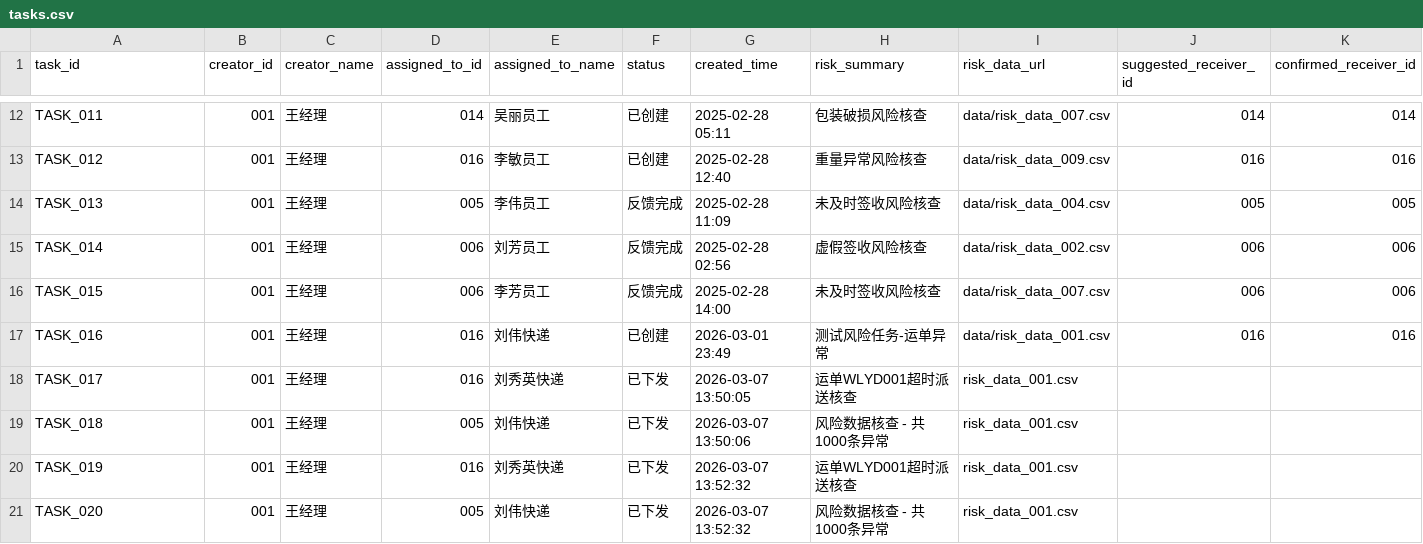
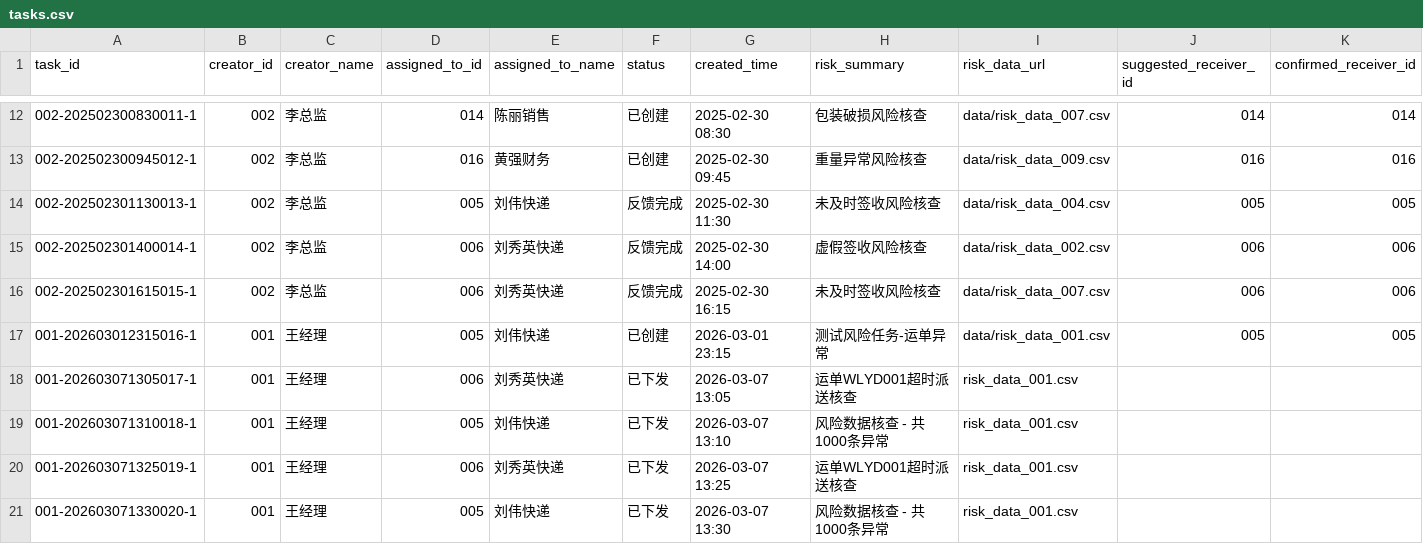
Before and after one commit to charrychen1024/DJAgent, a CSV file: data/tasks.csv, drawn as a sheet; only a part is shown, gaps mark what is left out; the diff covers the shown part only; the diff names each change by its address in the sheet, - before the commit and + after, or states it on an @@ line.

```diff
--- a/data/tasks.csv
+++ b/data/tasks.csv
-A12 (task_id): TASK_011
+A12 (task_id): 002-202502300830011-1
-B12:B16 (creator_id): 001
+B12:B16 (creator_id): 002
-C12:C16 (creator_name): 王经理
+C12:C16 (creator_name): 李总监
-E12 (assigned_to_name): 吴丽员工
+E12 (assigned_to_name): 陈丽销售
-G12 (created_time): 2025-02-28 05:11
+G12 (created_time): 2025-02-30 08:30
-A13 (task_id): TASK_012
+A13 (task_id): 002-202502300945012-1
-E13 (assigned_to_name): 李敏员工
+E13 (assigned_to_name): 黄强财务
-G13 (created_time): 2025-02-28 12:40
+G13 (created_time): 2025-02-30 09:45
-A14 (task_id): TASK_013
+A14 (task_id): 002-202502301130013-1
-E14 (assigned_to_name): 李伟员工
+E14 (assigned_to_name): 刘伟快递
-G14 (created_time): 2025-02-28 11:09
+G14 (created_time): 2025-02-30 11:30
-A15 (task_id): TASK_014
+A15 (task_id): 002-202502301400014-1
-E15 (assigned_to_name): 刘芳员工
+E15 (assigned_to_name): 刘秀英快递
-G15 (created_time): 2025-02-28 02:56
+G15 (created_time): 2025-02-30 14:00
-A16 (task_id): TASK_015
+A16 (task_id): 002-202502301615015-1
-E16 (assigned_to_name): 李芳员工
+E16 (assigned_to_name): 刘秀英快递
-G16 (created_time): 2025-02-28 14:00
+G16 (created_time): 2025-02-30 16:15
-A17 (task_id): TASK_016
+A17 (task_id): 001-202603012315016-1
-D17 (assigned_to_id): 016
+D17 (assigned_to_id): 005
-G17 (created_time): 2026-03-01 23:49
+G17 (created_time): 2026-03-01 23:15
-J17 (suggested_receiver_id): 016
+J17 (suggested_receiver_id): 005
-K17 (confirmed_receiver_id): 016
+K17 (confirmed_receiver_id): 005
-A18 (task_id): TASK_017
+A18 (task_id): 001-202603071305017-1
-D18 (assigned_to_id): 016
+D18 (assigned_to_id): 006
-G18 (created_time): 2026-03-07 13:50:05
+G18 (created_time): 2026-03-07 13:05
-A19 (task_id): TASK_018
+A19 (task_id): 001-202603071310018-1
-G19 (created_time): 2026-03-07 13:50:06
+G19 (created_time): 2026-03-07 13:10
-A20 (task_id): TASK_019
+A20 (task_id): 001-202603071325019-1
-D20 (assigned_to_id): 016
+D20 (assigned_to_id): 006
-G20 (created_time): 2026-03-07 13:52:32
+G20 (created_time): 2026-03-07 13:25
-A21 (task_id): TASK_020
+A21 (task_id): 001-202603071330020-1
-G21 (created_time): 2026-03-07 13:52:32
+G21 (created_time): 2026-03-07 13:30
```
Also changed, not shown: 48 edited cells elsewhere in this file.
